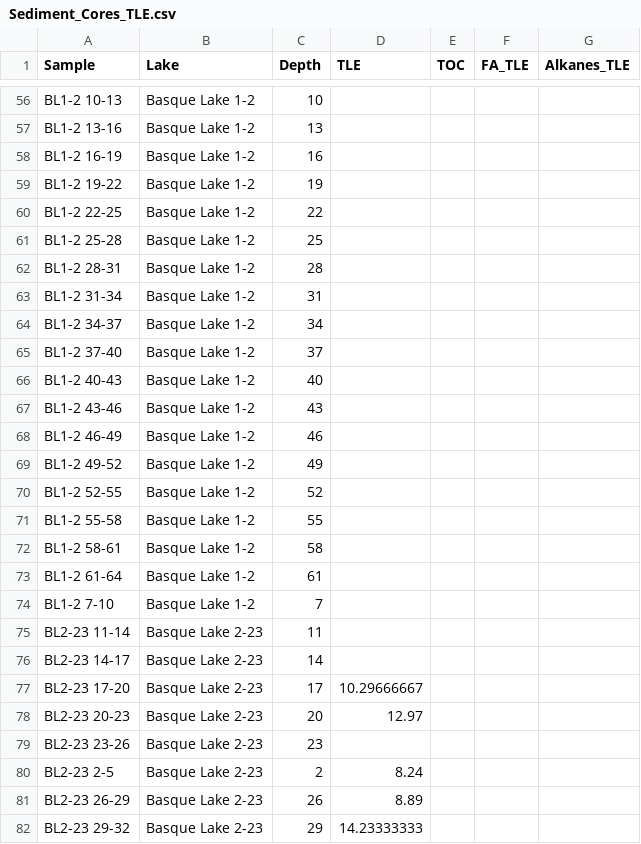
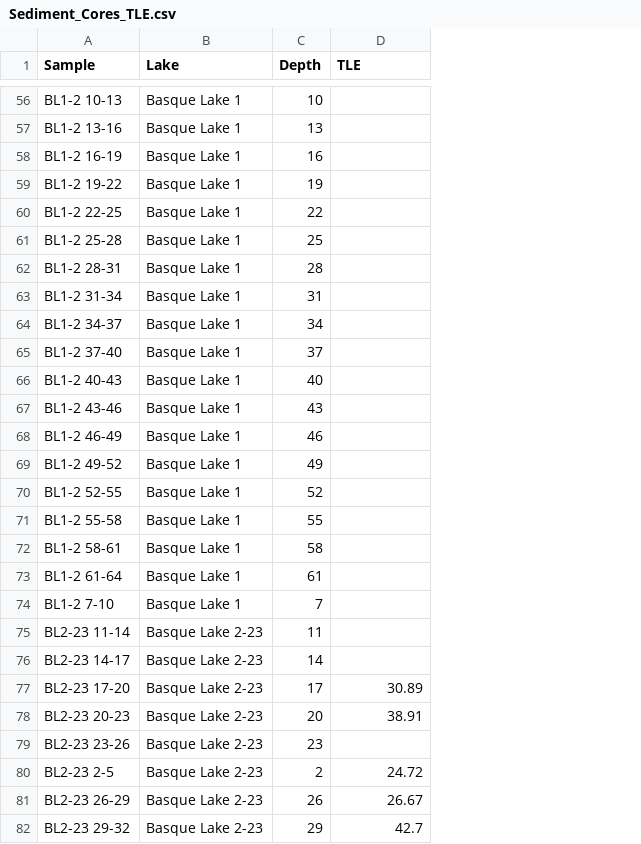
Before and after one commit to FloydNichols97/BC_Cores, a CSV file: Sediment_Cores_TLE.csv, drawn as a sheet; only a part is shown, gaps mark what is left out; the diff covers the shown part only; the diff names each change by its address in the sheet, - before the commit and + after, or states it on an @@ line.

```diff
--- a/Sediment_Cores_TLE.csv
+++ b/Sediment_Cores_TLE.csv
-column E (TOC), empty
-column F (FA_TLE), empty
-column G (Alkanes_TLE), empty
-B56:B74 (Lake): Basque Lake 1-2
+B56:B74 (Lake): Basque Lake 1
-D77 (TLE): 10.29666667
+D77 (TLE): 30.89
-D78 (TLE): 12.97
+D78 (TLE): 38.91
-D80 (TLE): 8.24
+D80 (TLE): 24.72
-D81 (TLE): 8.89
+D81 (TLE): 26.67
-D82 (TLE): 14.23333333
+D82 (TLE): 42.7
```
Also changed, not shown: 115 edited cells elsewhere in this file.
